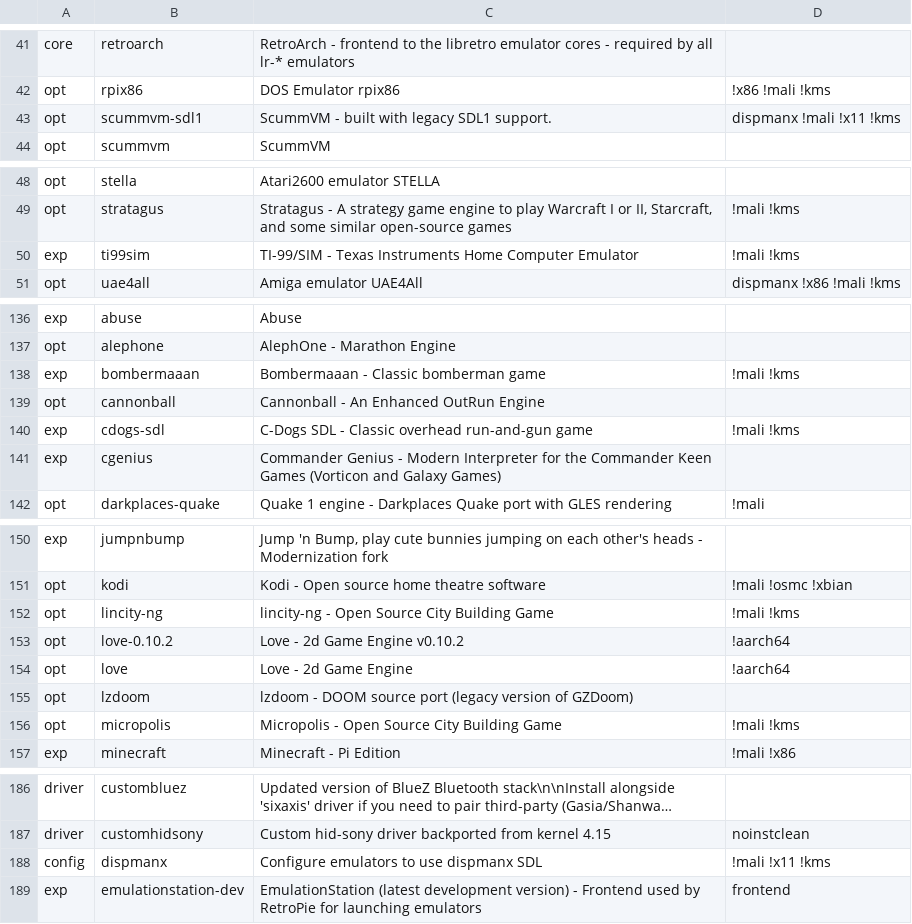
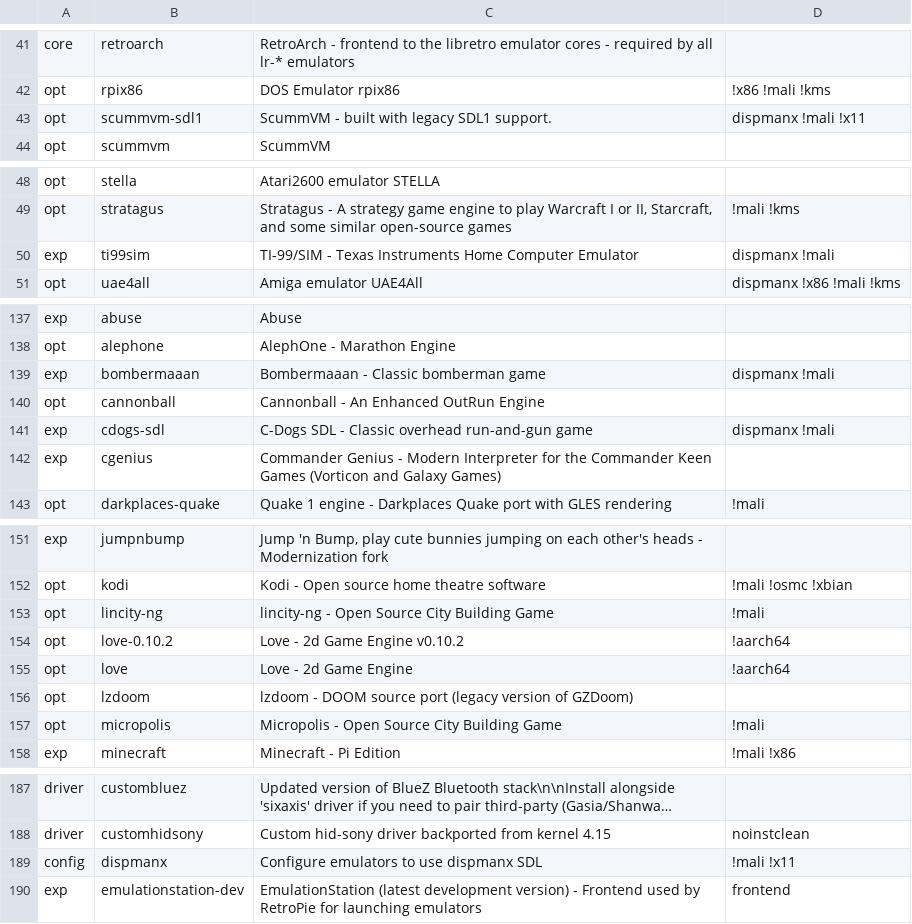
Before and after one commit to mmatyas/retropie-pkgflags, a CSV file: packages.csv, drawn as a sheet; only a part is shown, gaps mark what is left out; long unchanged cells end in …; addresses are those after the commit; the diff covers the shown part only; the diff names each change by its address in the sheet, - before the commit and + after, or states it on an @@ line.

```diff
--- a/packages.csv
+++ b/packages.csv
-D43: dispmanx !mali !x11 !kms
+D43: dispmanx !mali !x11
-D50: !mali !kms
+D50: dispmanx !mali
-D139: !mali !kms
+D139: dispmanx !mali
-D141: !mali !kms
+D141: dispmanx !mali
-D153: !mali !kms
+D153: !mali
-D157: !mali !kms
+D157: !mali
-D189: !mali !x11 !kms
+D189: !mali !x11
```
Also changed, not shown: 1 added row and 9 edited cells elsewhere in this file, 1 other file.
